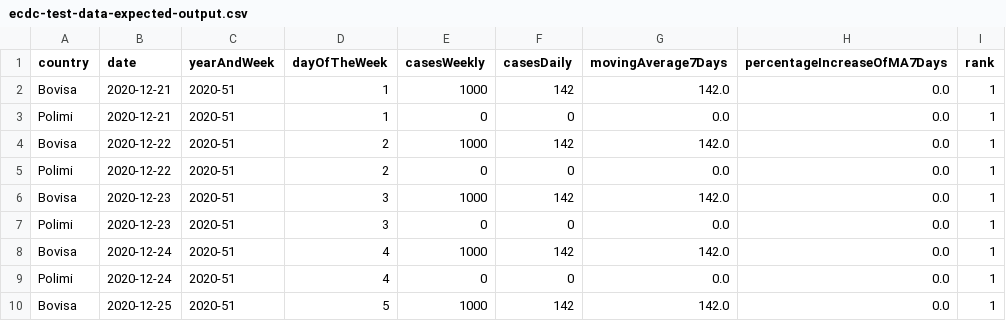
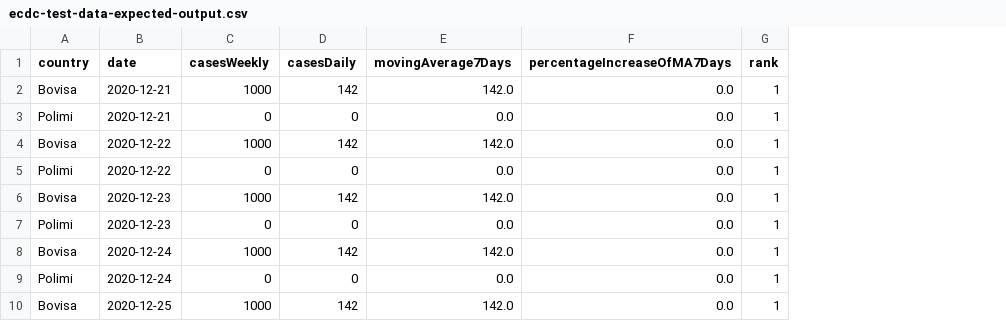
Before and after one commit to Desno365/Analysis-of-COVID-19-Data, a CSV file: files/datasets-test/ecdc-test-data-expected-output.csv, drawn as a sheet; only a part is shown; the diff names each change by its address in the sheet, - before the commit and + after, or states it on an @@ line.

Commit message:
Remove day, week and year fields in Ecdc data, keeping only the "date" field since it has inside all the information

```diff
--- a/files/datasets-test/ecdc-test-data-expected-output.csv
+++ b/files/datasets-test/ecdc-test-data-expected-output.csv
-column C (yearAndWeek), rows 2-10: all 2020-51
-column D (dayOfTheWeek), rows 2-10: 1 | 1 | 2 | 2 | 3 | 3 | 4 | 4 | 5
```
Also changed, not shown: 1 other file.
